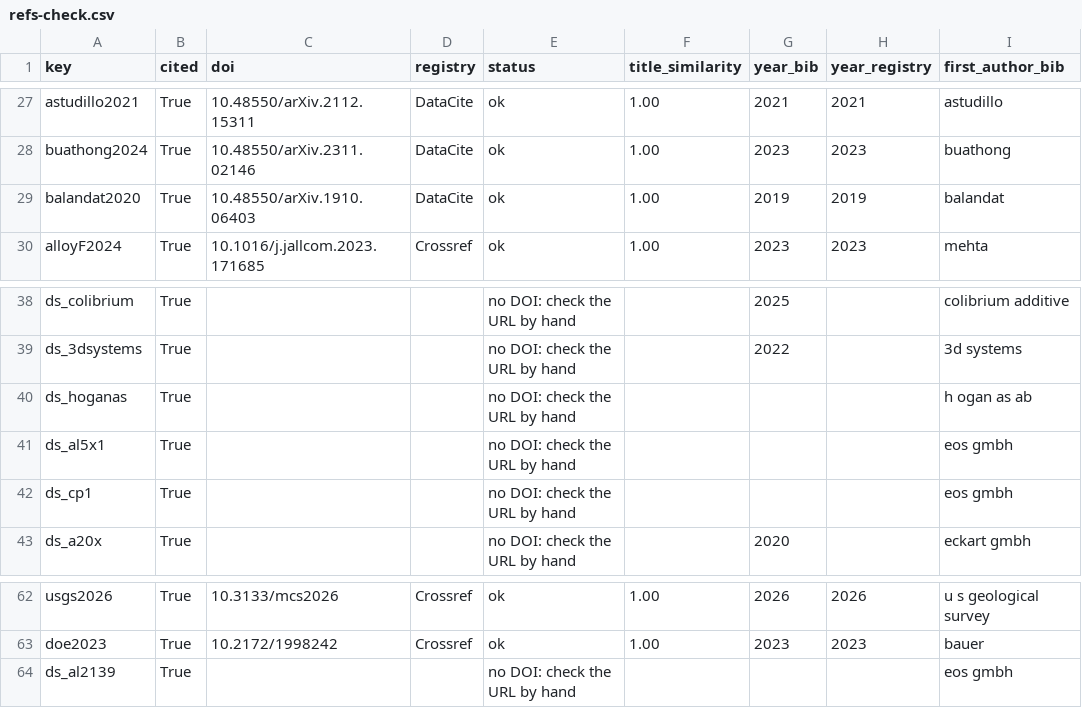
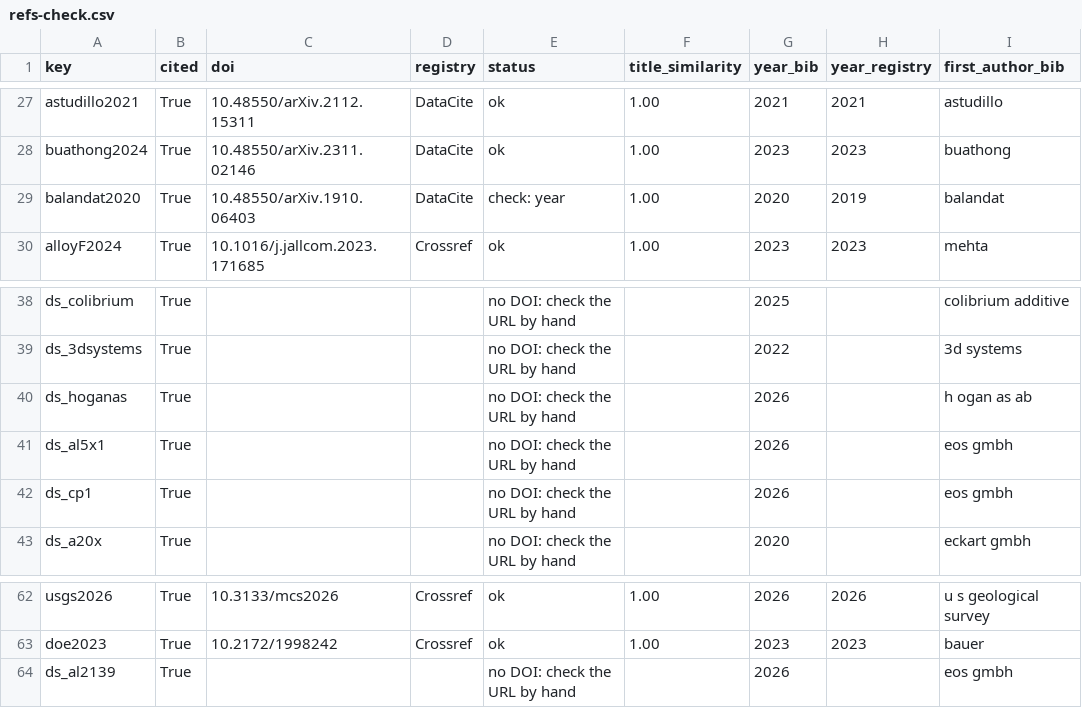
Before and after one commit to vertical-cloud-lab/digital-alloy-lab, a CSV file: al-campaign-paper/manuscript/refs-check.csv, drawn as a sheet; only a part is shown, gaps mark what is left out; the diff names each change by its address in the sheet, - before the commit and + after, or states it on an @@ line.

```diff
--- a/al-campaign-paper/manuscript/refs-check.csv
+++ b/al-campaign-paper/manuscript/refs-check.csv
-E29 (status): ok
+E29 (status): check: year
-G29 (year_bib): 2019
+G29 (year_bib): 2020
-G40:G42 (year_bib): (empty)
+G40:G42 (year_bib): 2026
-G64 (year_bib): (empty)
+G64 (year_bib): 2026
```
Also changed, not shown: al-campaign-paper/data/element-criticality.csv, al-campaign-paper/data/literature-alloys.csv, 18 other files.
